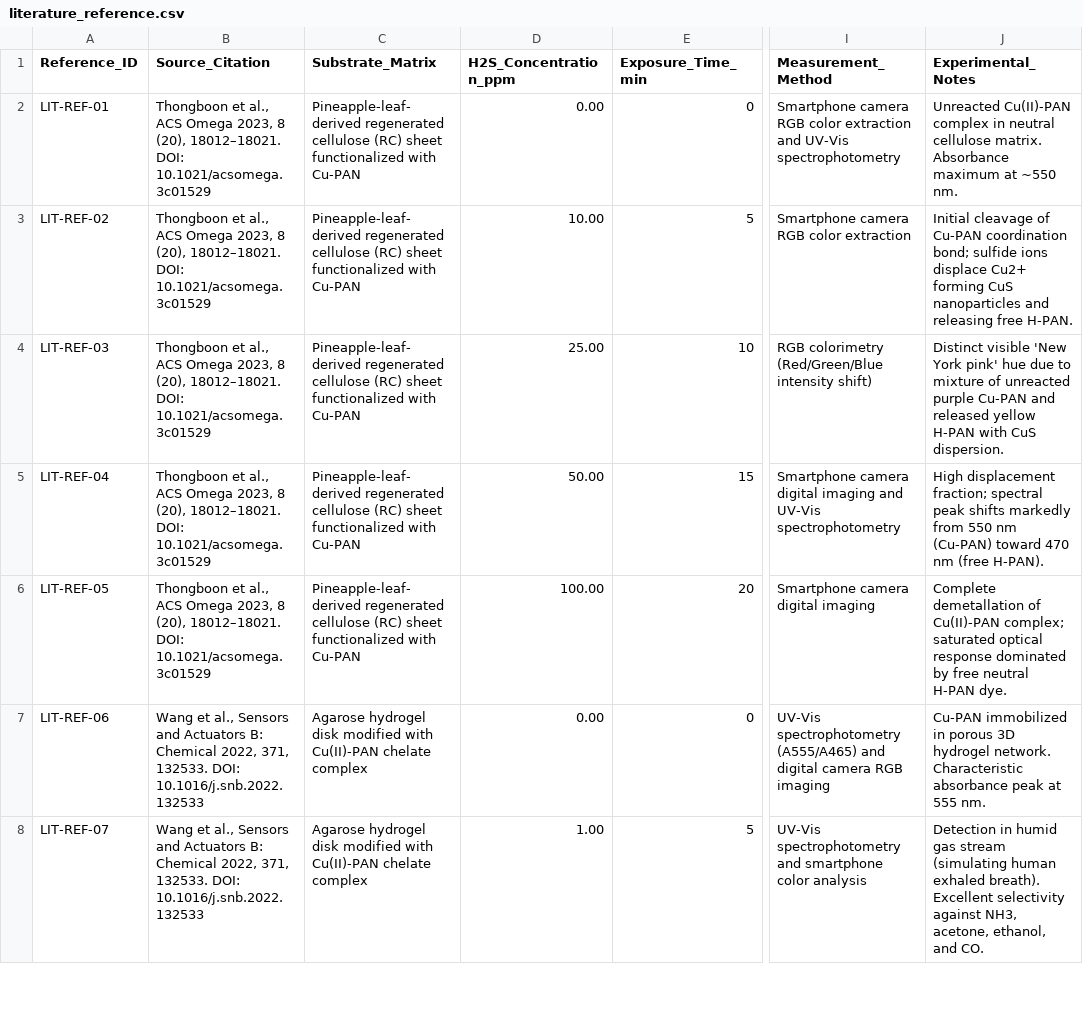
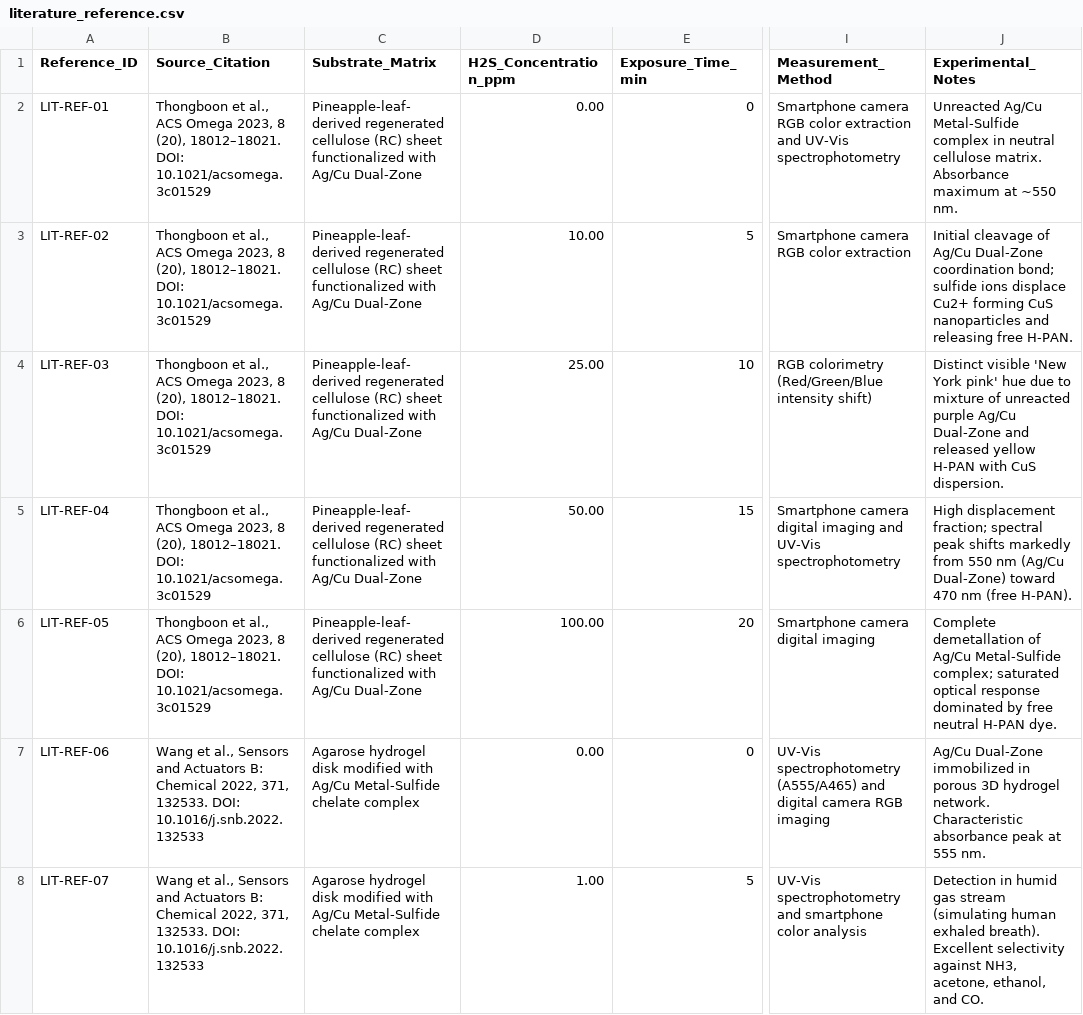
Before and after one commit to Reya-Doshi/118, a CSV file: literature_reference.csv, drawn as a sheet; only a part is shown, gaps mark what is left out; the diff covers the shown part only; the diff names each change by its address in the sheet, - before the commit and + after, or states it on an @@ line.

```diff
--- a/literature_reference.csv
+++ b/literature_reference.csv
-C2:C6 (Substrate_Matrix): …functionalized with Cu-PAN
+C2:C6 (Substrate_Matrix): …functionalized with Ag/Cu Dual-Zone
-J2 (Experimental_Notes): Unreacted Cu(II)-PAN complex in…
+J2 (Experimental_Notes): Unreacted Ag/Cu Metal-Sulfide complex in…
-J3 (Experimental_Notes): …cleavage of Cu-PAN coordination bond;…
+J3 (Experimental_Notes): …cleavage of Ag/Cu Dual-Zone coordination bond;…
-J4 (Experimental_Notes): …unreacted purple Cu-PAN and released…
+J4 (Experimental_Notes): …unreacted purple Ag/Cu Dual-Zone and released…
-J5 (Experimental_Notes): …550 nm (Cu-PAN) toward 470…
+J5 (Experimental_Notes): …550 nm (Ag/Cu Dual-Zone) toward 470…
-J6 (Experimental_Notes): …demetallation of Cu(II)-PAN complex; saturated…
+J6 (Experimental_Notes): …demetallation of Ag/Cu Metal-Sulfide complex; saturated…
-C7:C8 (Substrate_Matrix): …modified with Cu(II)-PAN chelate complex
+C7:C8 (Substrate_Matrix): …modified with Ag/Cu Metal-Sulfide chelate complex
-J7 (Experimental_Notes): Cu-PAN immobilized in…
+J7 (Experimental_Notes): Ag/Cu Dual-Zone immobilized in…
```
Also changed, not shown: 7 edited cells elsewhere in this file, prototype_calibration.csv, public/literature_reference.csv, 7 other files.
